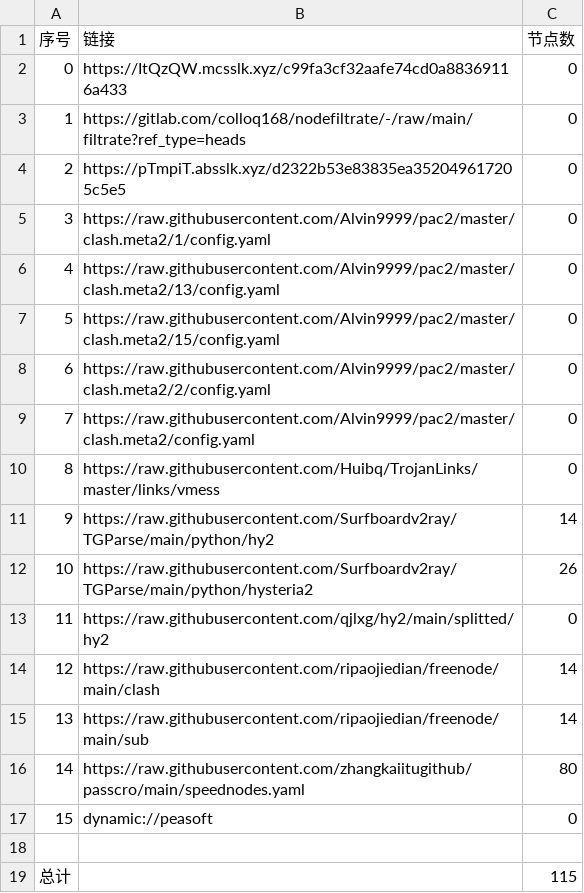
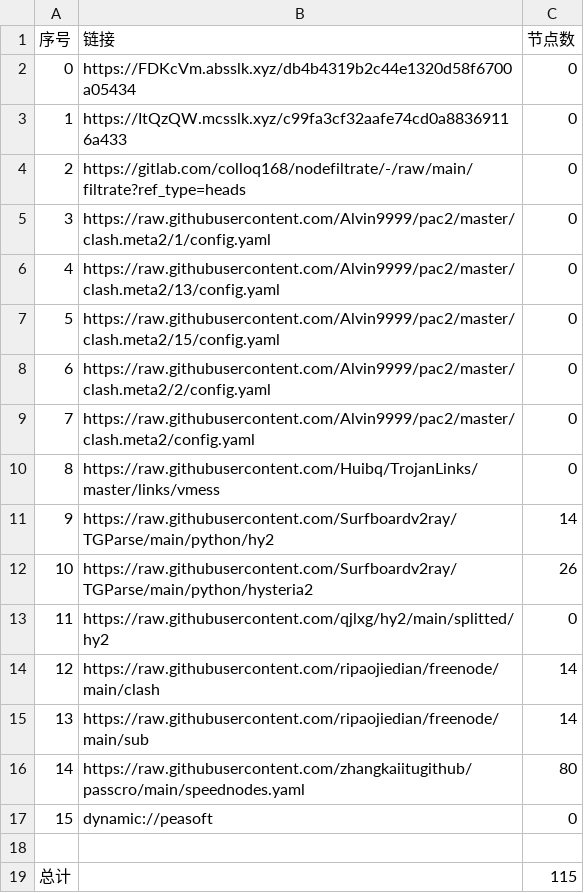
Before and after one commit to nowts71/NoMoreWalls, a CSV file: list_result.csv, drawn as a sheet.

```diff
--- a/list_result.csv
+++ b/list_result.csv
@@ -1,5 +1,5 @@
 序号,链接,节点数
-0,https://ItQzQW.mcsslk.xyz/c99fa3cf32aafe74cd0a88369116a433,0
-1,https://gitlab.com/colloq168/nodefiltrate/-/raw/main/filtrate?ref_type=heads,0
-2,https://pTmpiT.absslk.xyz/d2322b53e83835ea352049617205c5e5,0
+0,https://FDKcVm.absslk.xyz/db4b4319b2c44e1320d58f6700a05434,0
+1,https://ItQzQW.mcsslk.xyz/c99fa3cf32aafe74cd0a88369116a433,0
+2,https://gitlab.com/colloq168/nodefiltrate/-/raw/main/filtrate?ref_type=heads,0
 3,https://raw.githubusercontent.com/Alvin9999/pac2/master/clash.meta2/1/config.yaml,0
```
Also changed, not shown: 3 other files.
